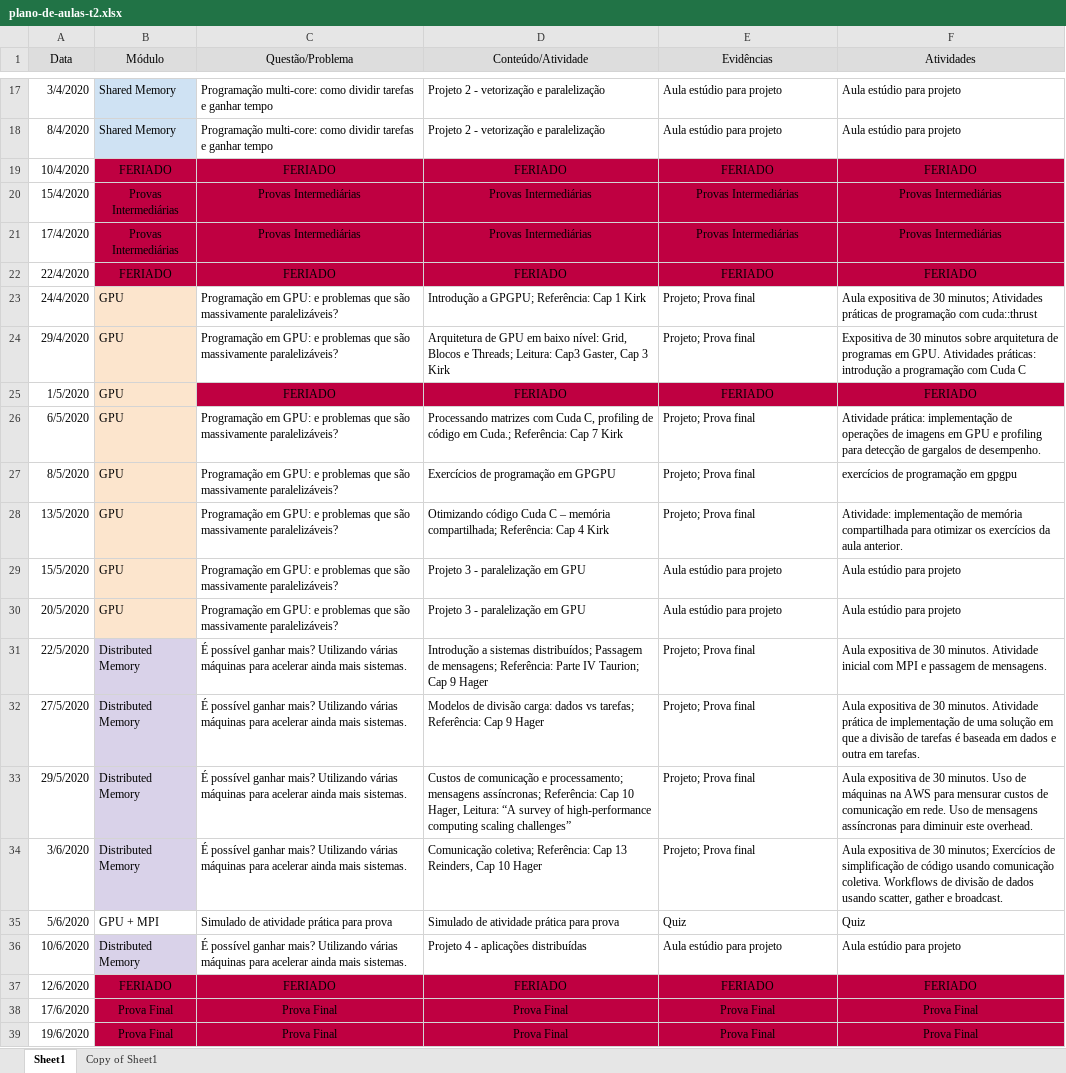
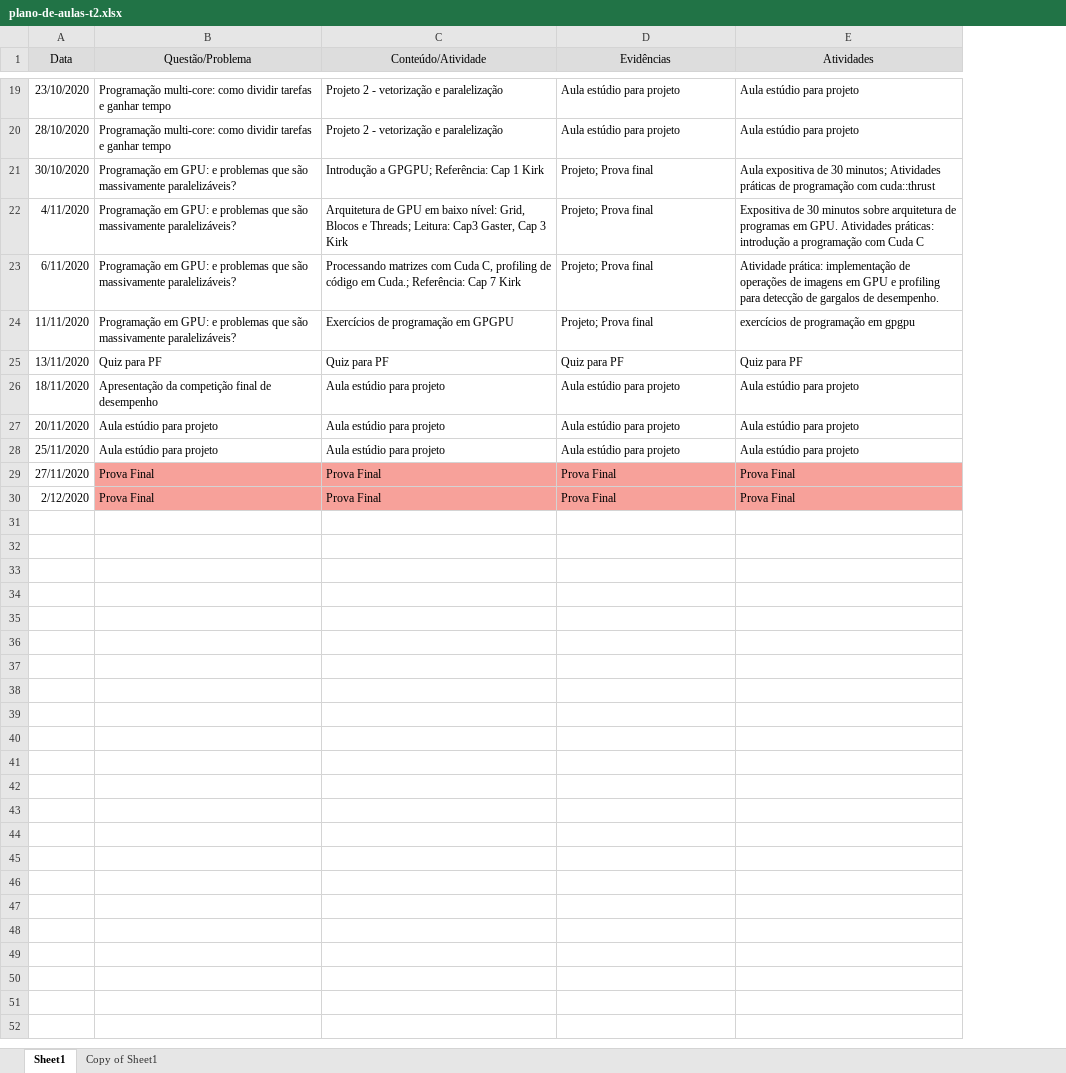
Before and after one commit to ykarodeandrade/supercomp, an Excel workbook: plano-de-aulas-t2.xlsx, sheet Sheet1, drawn as a sheet; only a part is shown, gaps mark what is left out; values as stored, in another font and other column widths than the file's, no borders; removed rows and columns are numbered as before the commit, all else as after; the diff covers the shown part only; the diff names each change by its address in the sheet, - before the commit and + after, or states it on an @@ line.

Commit message:
Atualização do plano de aulas e do checklist.

```diff
--- a/plano-de-aulas-t2.xlsx (sheet Sheet1)
+++ b/plano-de-aulas-t2.xlsx (sheet Sheet1)
-column B (Módulo), rows 17-18: Shared Memory | Shared Memory; rows 23-24: GPU | GPU; rows 26-27: GPU | GPU; rows 29-30: GPU | GPU; row 36: Distributed Memory; rows 38-39: Prova Final | Prova Final
-A19 (Data): 3/4/2020
+A19 (Data): 23/10/2020
-A20 (Data): 8/4/2020
+A20 (Data): 28/10/2020
-row 19: 10/4/2020 | FERIADO | FERIADO | FERIADO | FERIADO | FERIADO
-row 20: 15/4/2020 | Provas Intermediárias | Provas Intermediárias | Provas Intermediárias | Provas Intermediárias | Provas Intermediárias
-row 21: 17/4/2020 | Provas Intermediárias | Provas Intermediárias | Provas Intermediárias | Provas Intermediárias | Provas Intermediárias
-row 22: 22/4/2020 | FERIADO | FERIADO | FERIADO | FERIADO | FERIADO
-A21 (Data): 24/4/2020
+A21 (Data): 30/10/2020
-A22 (Data): 29/4/2020
+A22 (Data): 4/11/2020
-row 25: 1/5/2020 | GPU | FERIADO | FERIADO | FERIADO | FERIADO
-A23 (Data): 6/5/2020
+A23 (Data): 6/11/2020
-A24 (Data): 8/5/2020
+A24 (Data): 11/11/2020
-row 28: 13/5/2020 | GPU | Programação em GPU: e problemas que são massivamente paralelizáveis? | Otimizando código Cuda C – memória compartilhada; Referência: Cap 4 Kirk | Projeto; Prova final | Atividade: implementação de memória compartilhada para otimizar os exercícios da aula anterior.
+row 25: 13/11/2020 | Quiz para PF | Quiz para PF | Quiz para PF | Quiz para PF
-A26 (Data): 15/5/2020
+A26 (Data): 18/11/2020
-B26 (Questão/Problema): Programação em GPU: e problemas que são massivamente paralelizáveis?
+B26 (Questão/Problema): Apresentação da competição final de desempenho
-C26:C27 (Conteúdo/Atividade): Projeto 3 - paralelização em GPU
+C26:C27 (Conteúdo/Atividade): Aula estúdio para projeto
-A27 (Data): 20/5/2020
+A27 (Data): 20/11/2020
-B27 (Questão/Problema): Programação em GPU: e problemas que são massivamente paralelizáveis?
+B27 (Questão/Problema): Aula estúdio para projeto
-row 31: 22/5/2020 | Distributed Memory | É possível ganhar mais? Utilizando várias máquinas para acelerar ainda mais sistemas. | Introdução a sistemas distribuídos; Passagem de mensagens; Referência: Parte IV Taurion; Cap 9 Hager | Projeto; Prova final | Aula expositiva de 30 minutos. Atividade inicial com MPI e passagem de mensagens.
-row 32: 27/5/2020 | Distributed Memory | É possível ganhar mais? Utilizando várias máquinas para acelerar ainda mais sistemas. | Modelos de divisão carga: dados vs tarefas; Referência: Cap 9 Hager | Projeto; Prova final | Aula expositiva de 30 minutos. Atividade prática de implementação de uma solução em que a divisão de tarefas é baseada em dados e outra em tarefas.
-row 33: 29/5/2020 | Distributed Memory | É possível ganhar mais? Utilizando várias máquinas para acelerar ainda mais sistemas. | Custos de comunicação e processamento; mensagens assíncronas; Referência: Cap 10 Hager, Leitura: “A survey of high-performance computing scaling challenges” | Projeto; Prova final | Aula expositiva de 30 minutos. Uso de máquinas na AWS para mensurar custos de comunicação em rede. Uso de mensagens assíncronas para diminuir este overhead.
-row 34: 3/6/2020 | Distributed Memory | É possível ganhar mais? Utilizando várias máquinas para acelerar ainda mais sistemas. | Comunicação coletiva; Referência: Cap 13 Reinders, Cap 10 Hager | Projeto; Prova final | Aula expositiva de 30 minutos; Exercícios de simplificação de código usando comunicação coletiva. Workflows de divisão de dados usando scatter, gather e broadcast.
-row 35: 5/6/2020 | GPU + MPI | Simulado de atividade prática para prova | Simulado de atividade prática para prova | Quiz | Quiz
-A28 (Data): 10/6/2020
+A28 (Data): 25/11/2020
-B28 (Questão/Problema): É possível ganhar mais? Utilizando várias máquinas para acelerar ainda mais sistemas.
+B28 (Questão/Problema): Aula estúdio para projeto
-C28 (Conteúdo/Atividade): Projeto 4 - aplicações distribuídas
+C28 (Conteúdo/Atividade): Aula estúdio para projeto
-row 37: 12/6/2020 | FERIADO | FERIADO | FERIADO | FERIADO | FERIADO
-A29 (Data): 17/6/2020
+A29 (Data): 27/11/2020
@@ B29:E30 fill: #BF0041 → #F7A19A, alignment: center → left @@
-A30 (Data): 19/6/2020
+A30 (Data): 2/12/2020
```
Also changed, not shown: 10 added rows, 8 removed rows and 14 edited cells elsewhere in this sheet, plano-de-aulas-t1.xlsx, 2 other files.
